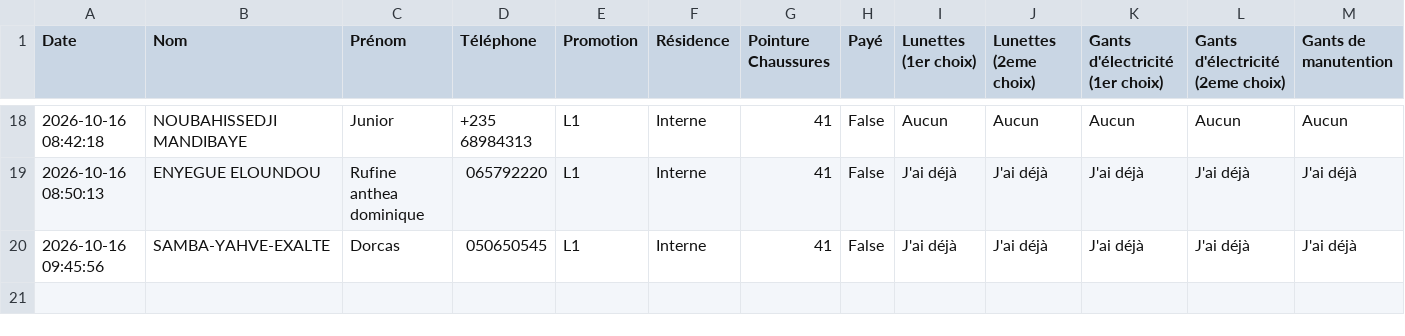
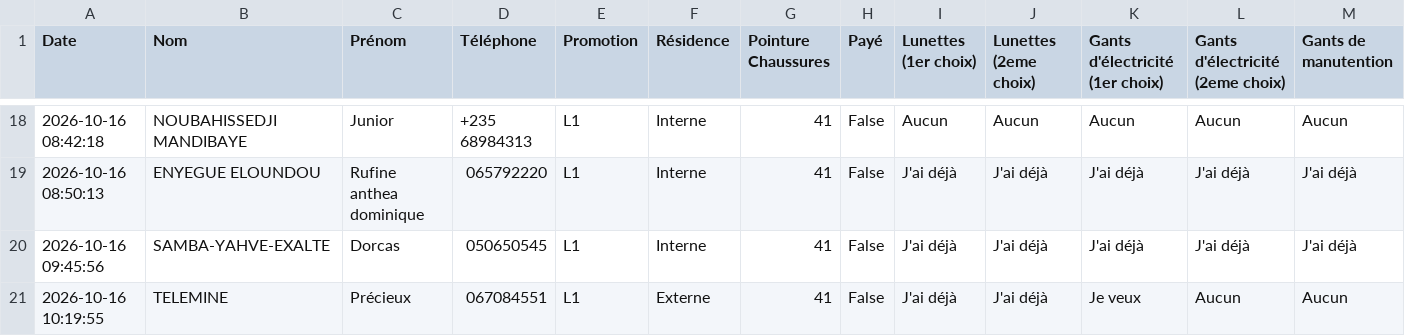
Before and after one commit to ombeandongaseth-ops/EPI-L1, a CSV file: demandes_epi_officiel.csv, drawn as a sheet; only a part is shown, gaps mark what is left out; rows hold the shown columns only; the diff names each change by its address in the sheet, - before the commit and + after, or states it on an @@ line.

Commit message:
Mise à jour automatique des données EPI

```diff
--- a/demandes_epi_officiel.csv
+++ b/demandes_epi_officiel.csv
+row 21: 2026-10-16 10:19:55 | TELEMINE | Précieux | 067084551 | L1 | Externe | 41 | False | J'ai déjà | J'ai déjà | Je veux | Aucun | Aucun
```
